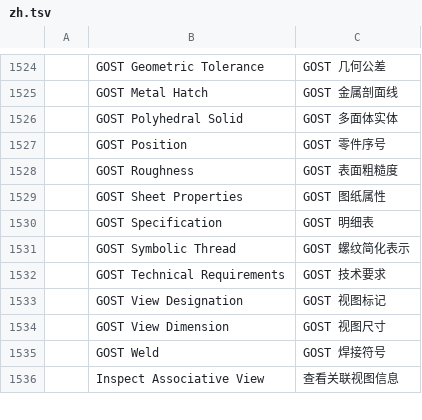
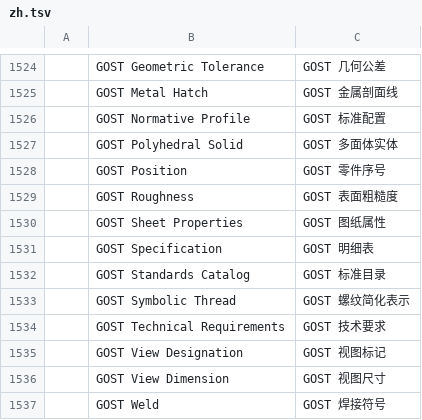
Before and after one commit to mikiway902/russian-cadcraft, a TSV file: crates/ui-egui/src/i18n/zh.tsv, drawn as a sheet; only a part is shown, gaps mark what is left out; the shorter side is filled out with more unchanged rows; the diff names each change by its address in the sheet, - before the commit and + after, or states it on an @@ line.

```diff
--- a/crates/ui-egui/src/i18n/zh.tsv
+++ b/crates/ui-egui/src/i18n/zh.tsv
+row 1526:  | GOST Normative Profile | GOST 标准配置
+row 1532:  | GOST Standards Catalog | GOST 标准目录
```
Also changed, not shown: crates/ui-egui/src/i18n/ru.tsv, 39 other files.
